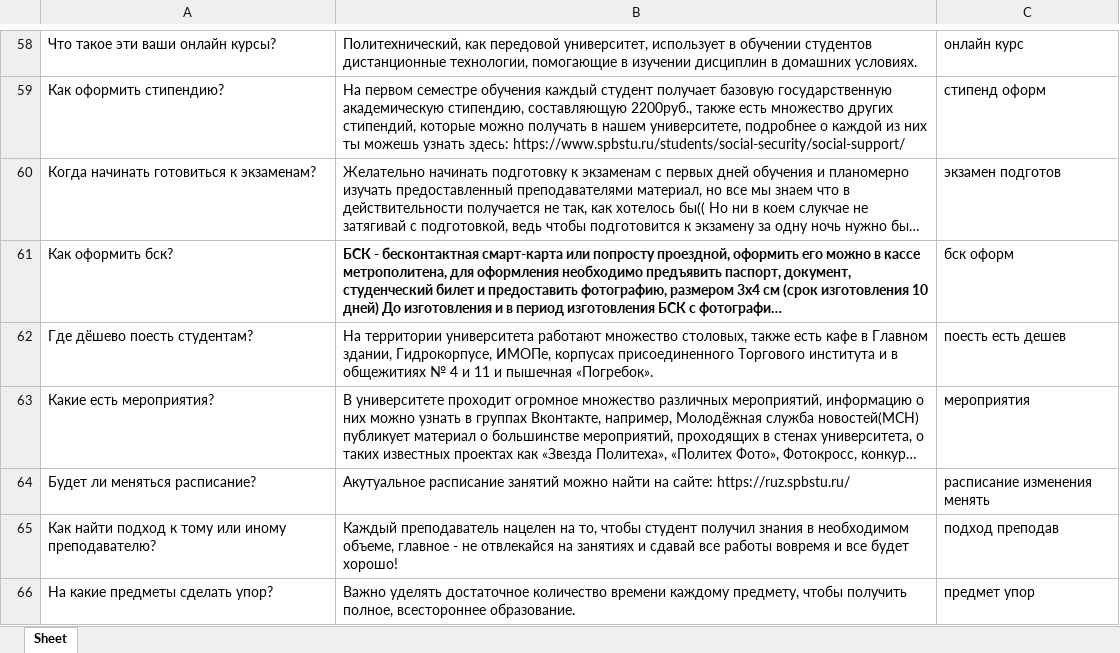
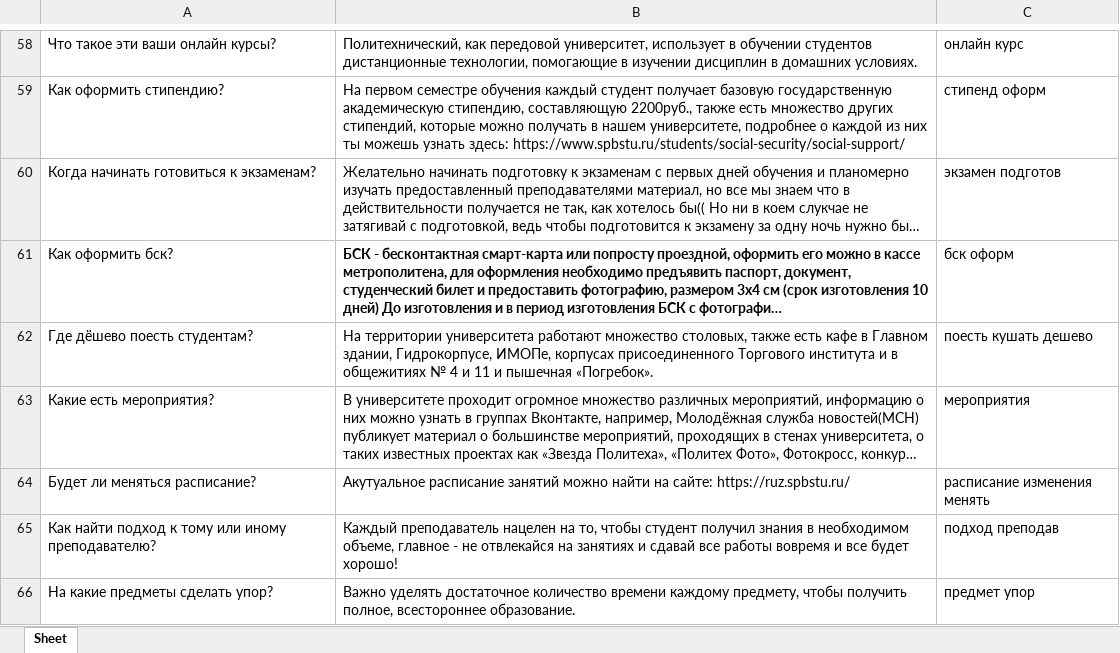
Before and after one commit to DevilJack/pelican_helper_bot, an Excel workbook: qa.xlsx, sheet Sheet, drawn as a sheet; only a part is shown, gaps mark what is left out; long unchanged cells end in …; values as stored, in another font and other column widths than the file's, no borders; the diff covers the shown part only; the diff names each change by its address in the sheet, - before the commit and + after, or states it on an @@ line.

Commit message:
xl changes

```diff
--- a/qa.xlsx (sheet Sheet)
+++ b/qa.xlsx (sheet Sheet)
-C62: поесть есть дешев
+C62: поесть кушать дешево
```
Also changed, not shown: 27 edited cells elsewhere in this sheet.
